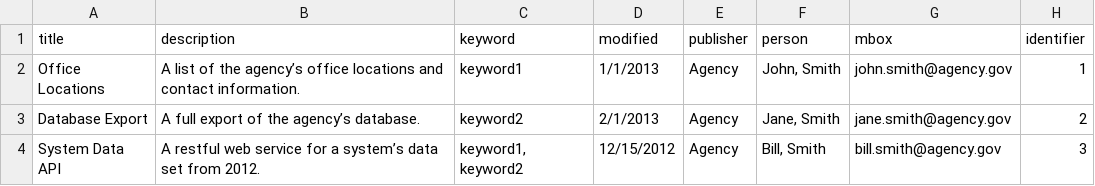
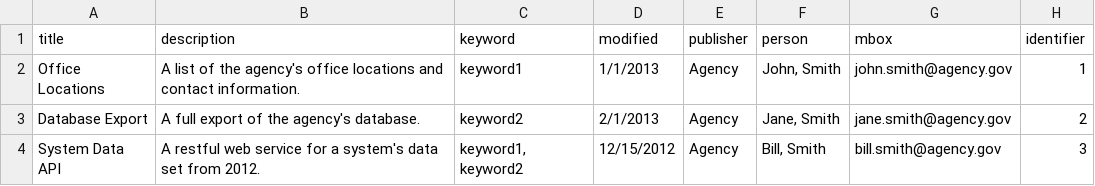
Before and after one commit to project-open-data/project-open-data.github.io, a CSV file: examples/catalog-sample-extended.csv, drawn as a sheet; only a part is shown; the diff names each change by its address in the sheet, - before the commit and + after, or states it on an @@ line.

Commit message:
Restore apostrophes to reduce the size of the diff

```diff
--- a/examples/catalog-sample-extended.csv
+++ b/examples/catalog-sample-extended.csv
-B2 (description): …of the agency’s office locations…
+B2 (description): …of the agency's office locations…
-B3 (description): A full export of the agency’s database.
+B3 (description): A full export of the agency's database.
-B4 (description): …for a system’s data set…
+B4 (description): …for a system's data set…
```
Also changed, not shown: examples/catalog-sample.csv, 16 other files.
